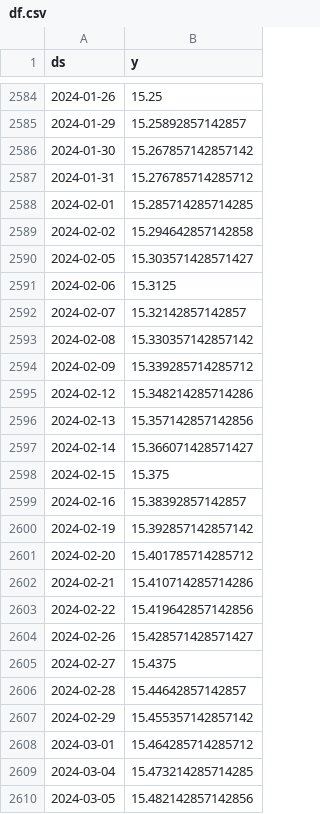
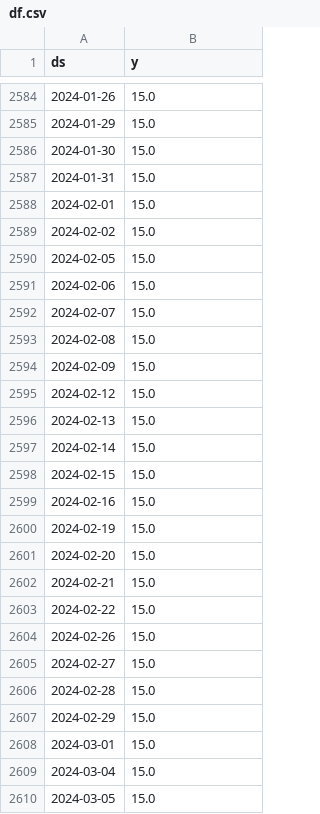
Before and after one commit to myxa95/01_Prediction_of_the_key_rate_in_the_Russian_Federation, a CSV file: data/df.csv, drawn as a sheet; only a part is shown, gaps mark what is left out; the diff covers the shown part only.

```diff
--- a/data/df.csv
+++ b/data/df.csv
@@ -2584,27 +2584,27 @@ ds,y
-2024-01-26,15.25
-2024-01-29,15.25892857142857
-2024-01-30,15.267857142857142
-2024-01-31,15.276785714285712
-2024-02-01,15.285714285714285
-2024-02-02,15.294642857142858
-2024-02-05,15.303571428571427
-2024-02-06,15.3125
-2024-02-07,15.32142857142857
-2024-02-08,15.330357142857142
-2024-02-09,15.339285714285712
-2024-02-12,15.348214285714286
-2024-02-13,15.357142857142856
-2024-02-14,15.366071428571427
-2024-02-15,15.375
-2024-02-16,15.38392857142857
-2024-02-19,15.392857142857142
-2024-02-20,15.401785714285712
-2024-02-21,15.410714285714286
-2024-02-22,15.419642857142856
-2024-02-26,15.428571428571427
-2024-02-27,15.4375
-2024-02-28,15.44642857142857
-2024-02-29,15.455357142857142
-2024-03-01,15.464285714285712
-2024-03-04,15.473214285714285
-2024-03-05,15.482142857142856
+2024-01-26,15.0
+2024-01-29,15.0
+2024-01-30,15.0
+2024-01-31,15.0
+2024-02-01,15.0
+2024-02-02,15.0
+2024-02-05,15.0
+2024-02-06,15.0
+2024-02-07,15.0
+2024-02-08,15.0
+2024-02-09,15.0
+2024-02-12,15.0
+2024-02-13,15.0
+2024-02-14,15.0
+2024-02-15,15.0
+2024-02-16,15.0
+2024-02-19,15.0
+2024-02-20,15.0
+2024-02-21,15.0
+2024-02-22,15.0
+2024-02-26,15.0
+2024-02-27,15.0
+2024-02-28,15.0
+2024-02-29,15.0
+2024-03-01,15.0
+2024-03-04,15.0
+2024-03-05,15.0
```
Also changed, not shown: 1 added row and 154 edited cells elsewhere in this file, data/df_test.csv, data/df_train.csv, 3 other files.
